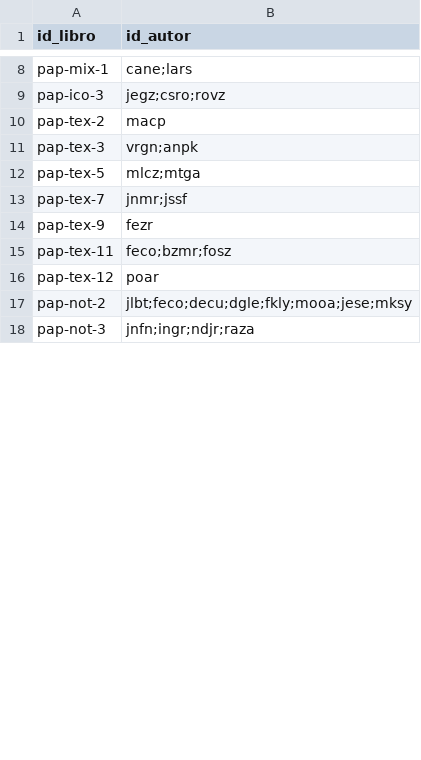
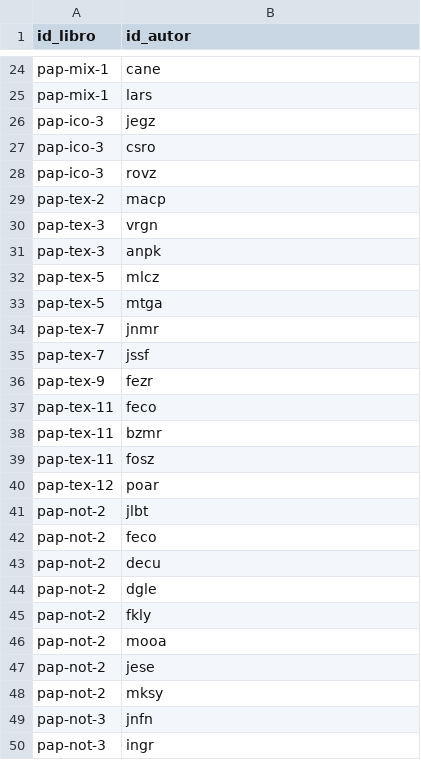
Before and after one commit to prosell-im/papirhos-digital, a CSV file: tools/catalogo_qr/libros_autores.csv, drawn as a sheet; only a part is shown, gaps mark what is left out; addresses are those after the commit; the diff covers the shown part only; the diff names each change by its address in the sheet, - before the commit and + after, or states it on an @@ line.

Commit message:
Normaliza relación entre libros y autores

```diff
--- a/tools/catalogo_qr/libros_autores.csv
+++ b/tools/catalogo_qr/libros_autores.csv
-B24 (id_autor): cane;lars
+B24 (id_autor): cane
+row 25: pap-mix-1 | lars
-B26 (id_autor): jegz;csro;rovz
+B26 (id_autor): jegz
+row 27: pap-ico-3 | csro
+row 28: pap-ico-3 | rovz
-B30 (id_autor): vrgn;anpk
+B30 (id_autor): vrgn
+row 31: pap-tex-3 | anpk
-B32 (id_autor): mlcz;mtga
+B32 (id_autor): mlcz
+row 33: pap-tex-5 | mtga
-B34 (id_autor): jnmr;jssf
+B34 (id_autor): jnmr
+row 35: pap-tex-7 | jssf
-B37 (id_autor): feco;bzmr;fosz
+B37 (id_autor): feco
+row 38: pap-tex-11 | bzmr
+row 39: pap-tex-11 | fosz
-B41 (id_autor): jlbt;feco;decu;dgle;fkly;mooa;jese;mksy
+B41 (id_autor): jlbt
+row 42: pap-not-2 | feco
+row 43: pap-not-2 | decu
+row 44: pap-not-2 | dgle
+row 45: pap-not-2 | fkly
+row 46: pap-not-2 | mooa
+row 47: pap-not-2 | jese
+row 48: pap-not-2 | mksy
-B49 (id_autor): jnfn;ingr;ndjr;raza
+B49 (id_autor): jnfn
+row 50: pap-not-3 | ingr
```
Also changed, not shown: 20 added rows and 6 edited cells elsewhere in this file, 2 other files.
